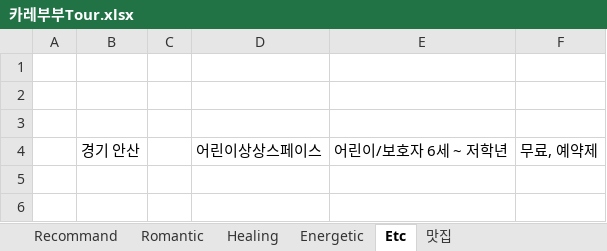
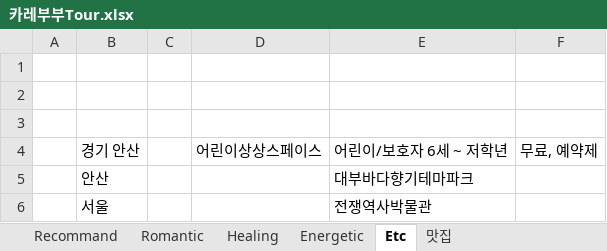
Before and after one commit to SangguKang/doc, an Excel workbook: TravelTour/카레부부Tour.xlsx, sheet Etc, drawn as a sheet; values as stored, in another font and other column widths than the file's, no borders; the diff names each change by its address in the sheet, - before the commit and + after, or states it on an @@ line.

```diff
--- a/TravelTour/카레부부Tour.xlsx (sheet Etc)
+++ b/TravelTour/카레부부Tour.xlsx (sheet Etc)
+row 5:  | 안산 |  |  | 대부바다향기테마파크
+row 6:  | 서울 |  |  | 전쟁역사박물관
```
Also changed, not shown: sheet 맛집.
